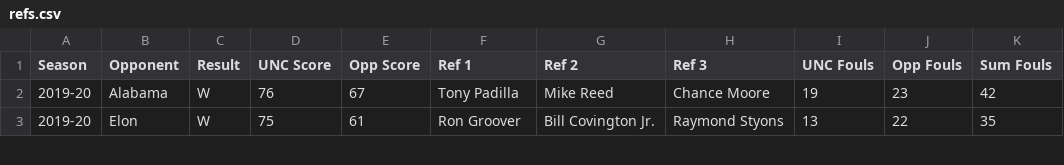
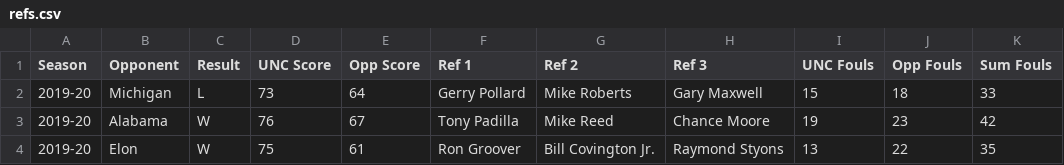
Before and after one commit to gallochris/dadgumboxscores, a CSV file: hugo_source/content/download/refs.csv, drawn as a sheet; only a part is shown; the diff names each change by its address in the sheet, - before the commit and + after, or states it on an @@ line.

```diff
--- a/hugo_source/content/download/refs.csv
+++ b/hugo_source/content/download/refs.csv
+row 2: 2019-20 | Michigan | L | 73 | 64 | Gerry Pollard | Mike Roberts | Gary Maxwell | 15 | 18 | 33
```
Also changed, not shown: hugo_source/content/download/four_factors_all.csv, hugo_source/content/download/point_spreads.csv, 12 other files.
